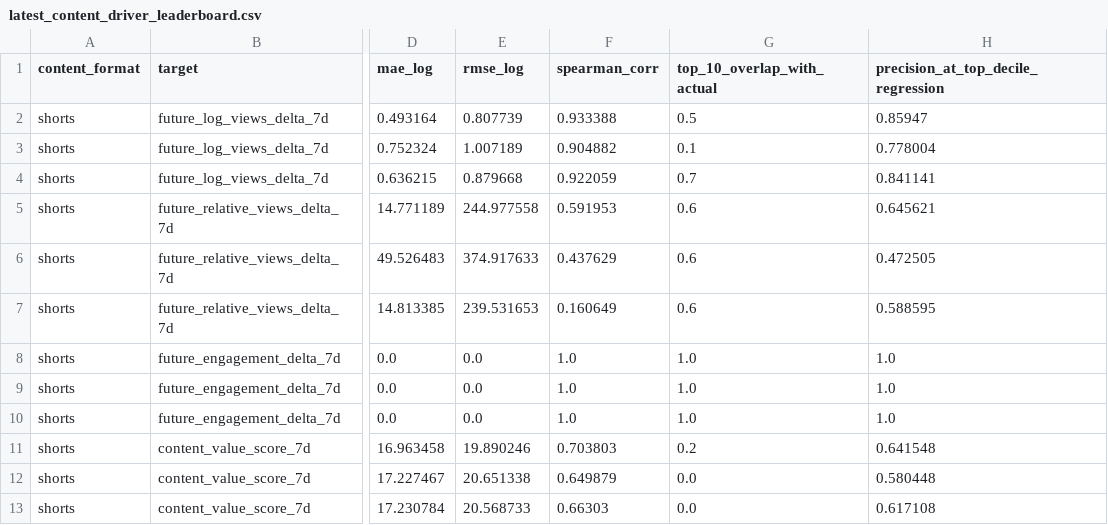
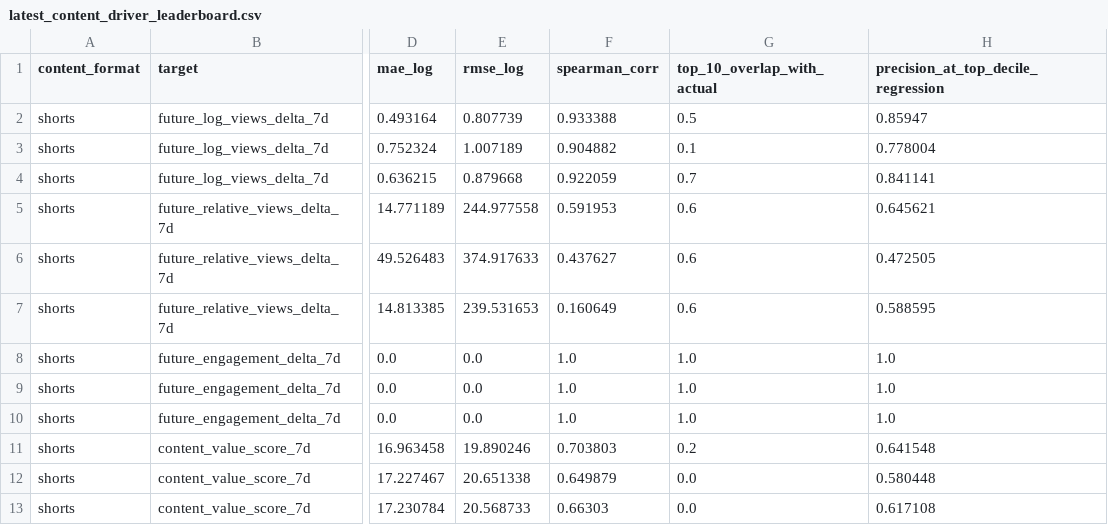
Before and after one commit to jcval94/ytb_history, a CSV file: data/model_reports/formats/shorts/latest_content_driver_leaderboard.csv, drawn as a sheet; only a part is shown, gaps mark what is left out; the diff names each change by its address in the sheet, - before the commit and + after, or states it on an @@ line.

```diff
--- a/data/model_reports/formats/shorts/latest_content_driver_leaderboard.csv
+++ b/data/model_reports/formats/shorts/latest_content_driver_leaderboard.csv
-F6 (spearman_corr): 0.437629
+F6 (spearman_corr): 0.437627
```
Also changed, not shown: data/model_reports/formats/shorts/latest_content_driver_group_importance.csv, data/model_reports/formats/shorts/latest_feature_direction.csv, 36 other files.
